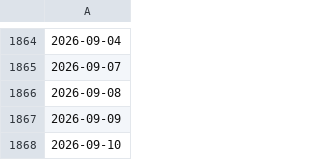
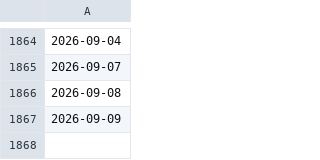
Before and after one commit to doublefires/Libra, a CSV file: data_real/processed/calendar.csv, drawn as a sheet; only a part is shown, gaps mark what is left out; the diff names each change by its address in the sheet, - before the commit and + after, or states it on an @@ line.

```diff
--- a/data_real/processed/calendar.csv
+++ b/data_real/processed/calendar.csv
-row 1868: 2026-09-10
```
Also changed, not shown: data_real/processed/v9_score.csv, 10 other files.
